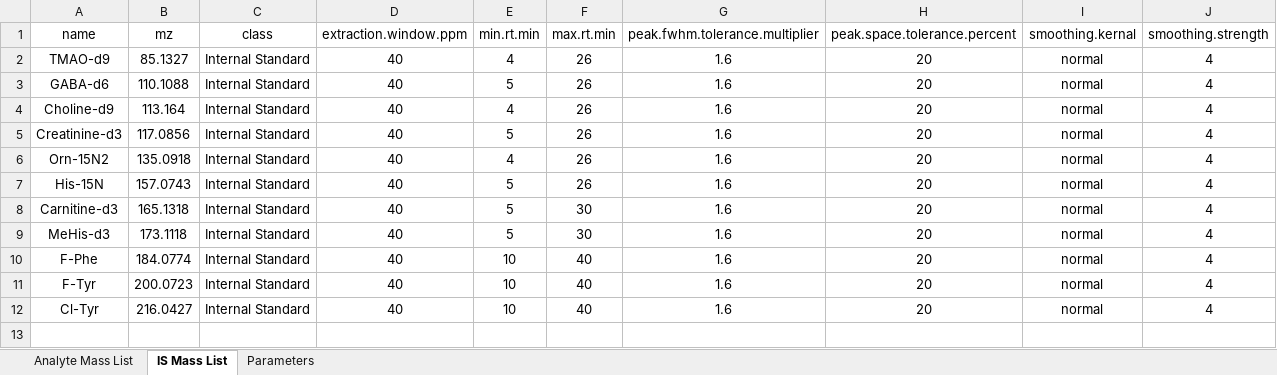
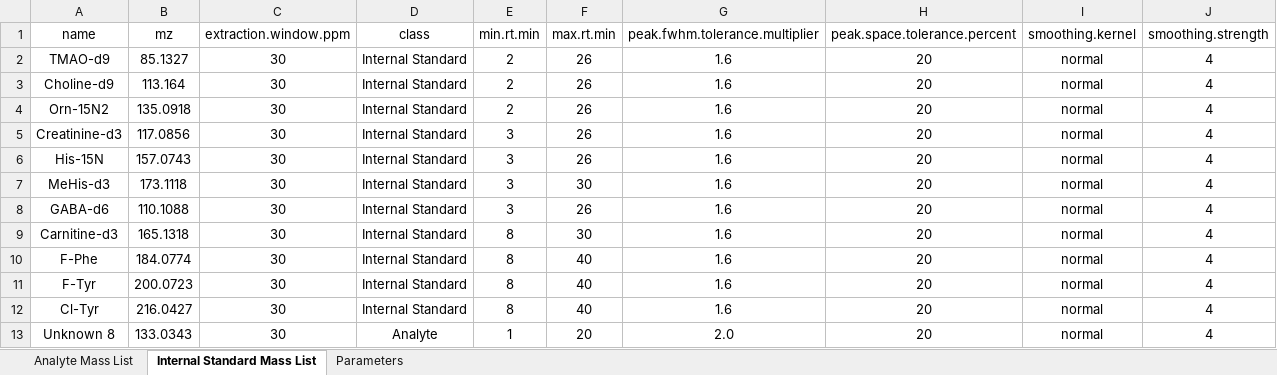
Before and after one commit to Erick-Helmeczi/PeakMeister, an Excel workbook: Mass List and Parameters.xlsx, sheet Internal Standard Mass List, drawn as a sheet; values as stored, in another font and other column widths than the file's, no borders; removed rows and columns are numbered as before the commit, all else as after; the diff names each change by its address in the sheet, - before the commit and + after, or states it on an @@ line.

```diff
--- a/Mass List and Parameters.xlsx (sheet Internal Standard Mass List)
+++ b/Mass List and Parameters.xlsx (sheet Internal Standard Mass List)
-sheet tab: IS Mass List
+sheet tab: Internal Standard Mass List
+column C (extraction.window.ppm), rows 2-4: all 30; rows 6-7: 30 | 30; rows 10-12: all 30
-column D (extraction.window.ppm), row 2: 40; row 4: 40; rows 6-7: 40 | 40; rows 9-12: all 40
-I1: smoothing.kernal
+I1: smoothing.kernel
-E2 (min.rt.min): 4
+E2 (min.rt.min): 2
-row 3: GABA-d6 | 110.1088 | Internal Standard | 40 | 5 | 26 | 1.6 | 20 | normal | 4
-E3 (min.rt.min): 4
+E3 (min.rt.min): 2
-row 5: Creatinine-d3 | 117.0856 | Internal Standard | 40 | 5 | 26 | 1.6 | 20 | normal | 4
-E4 (min.rt.min): 4
+E4 (min.rt.min): 2
+row 5: Creatinine-d3 | 117.0856 | 30 | Internal Standard | 3 | 26 | 1.6 | 20 | normal | 4
-E6 (min.rt.min): 5
+E6 (min.rt.min): 3
-row 8: Carnitine-d3 | 165.1318 | Internal Standard | 40 | 5 | 30 | 1.6 | 20 | normal | 4
-E7 (min.rt.min): 5
+E7 (min.rt.min): 3
+row 8: GABA-d6 | 110.1088 | 30 | Internal Standard | 3 | 26 | 1.6 | 20 | normal | 4
+row 9: Carnitine-d3 | 165.1318 | 30 | Internal Standard | 8 | 30 | 1.6 | 20 | normal | 4
-E10:E12 (min.rt.min): 10
+E10:E12 (min.rt.min): 8
+row 13: Unknown 8 | 133.0343 | 30 | Analyte | 1 | 20 | 2.0 | 20 | normal | 4
```
Also changed, not shown: sheet Analyte Mass List, sheet Parameters.
